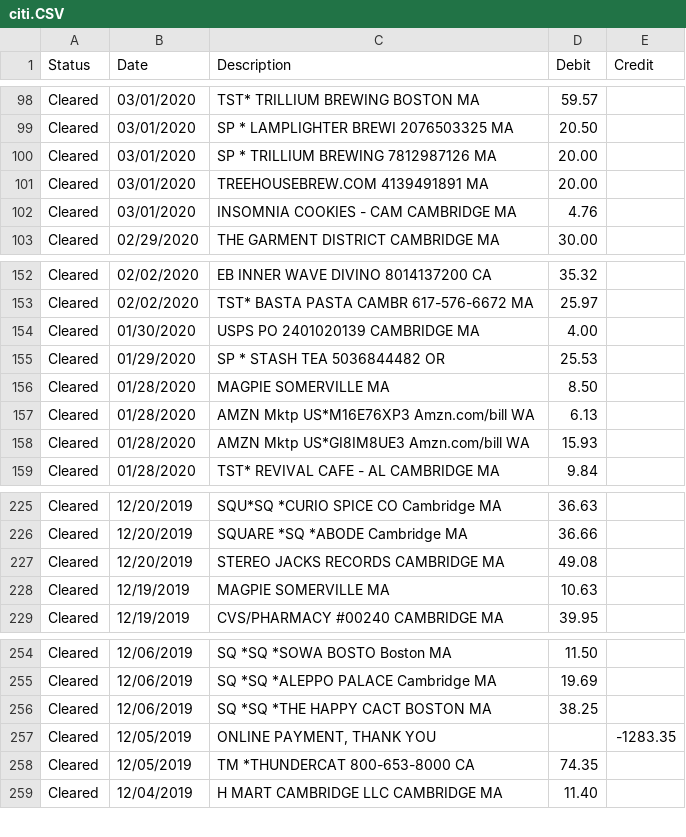
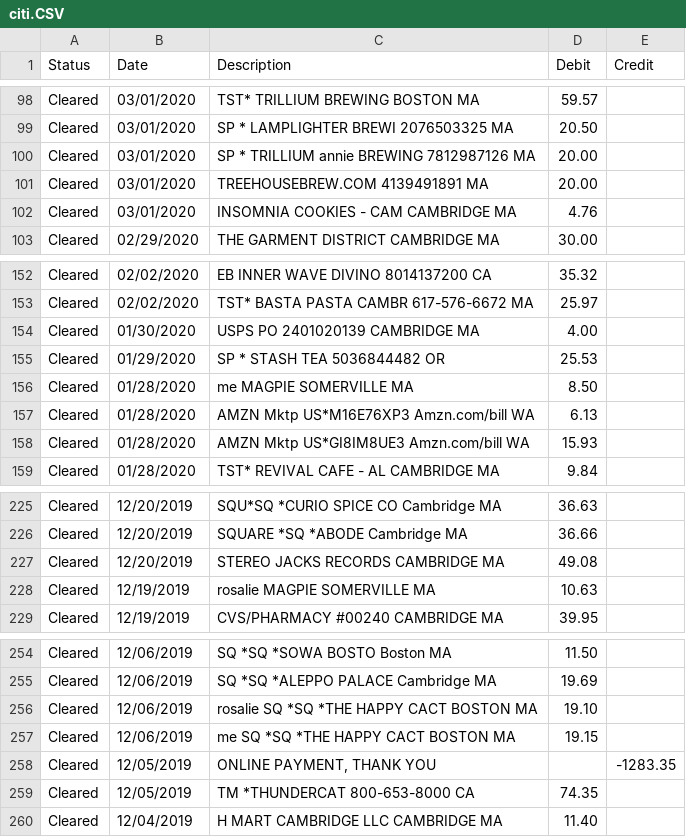
Before and after one commit to qaverill/q-core, a CSV file: q-backend/resources/money/data/citi.CSV, drawn as a sheet; only a part is shown, gaps mark what is left out.

```diff
--- a/q-backend/resources/money/data/citi.CSV
+++ b/q-backend/resources/money/data/citi.CSV
@@ -99,3 +99,3 @@ Cleared,03/01/2020,"TST* TRILLIUM BREWING BOSTON MA",59.57,
 Cleared,03/01/2020,"SP * LAMPLIGHTER BREWI 2076503325 MA",20.50,
-Cleared,03/01/2020,"SP * TRILLIUM BREWING 7812987126 MA",20.00,
+Cleared,03/01/2020,"SP * TRILLIUM annie BREWING 7812987126 MA",20.00,
 Cleared,03/01/2020,"TREEHOUSEBREW.COM 4139491891 MA",20.00,
@@ -155,3 +155,3 @@ Cleared,01/30/2020,"USPS PO 2401020139 CAMBRIDGE MA",4.00,
 Cleared,01/29/2020,"SP * STASH TEA 5036844482 OR",25.53,
-Cleared,01/28/2020,"MAGPIE SOMERVILLE MA",8.50,
+Cleared,01/28/2020,"me MAGPIE SOMERVILLE MA",8.50,
 Cleared,01/28/2020,"AMZN Mktp US*M16E76XP3 Amzn.com/bill WA",6.13,
@@ -227,3 +227,3 @@ Cleared,12/20/2019,"SQUARE *SQ *ABODE Cambridge MA",36.66,
 Cleared,12/20/2019,"STEREO JACKS RECORDS CAMBRIDGE MA",49.08,
-Cleared,12/19/2019,"MAGPIE SOMERVILLE MA",10.63,
+Cleared,12/19/2019,"rosalie MAGPIE SOMERVILLE MA",10.63,
 Cleared,12/19/2019,"CVS/PHARMACY #00240 CAMBRIDGE MA",39.95,
@@ -255,3 +255,4 @@ Cleared,12/06/2019,"SQ *SQ *SOWA BOSTO Boston MA",11.50,
 Cleared,12/06/2019,"SQ *SQ *ALEPPO PALACE Cambridge MA",19.69,
-Cleared,12/06/2019,"SQ *SQ *THE HAPPY CACT BOSTON MA",38.25,
+Cleared,12/06/2019,"rosalie SQ *SQ *THE HAPPY CACT BOSTON MA",19.10,
+Cleared,12/06/2019,"me SQ *SQ *THE HAPPY CACT BOSTON MA",19.15,
 Cleared,12/05/2019,"ONLINE PAYMENT, THANK YOU",,-1283.35
```
Also changed, not shown: q-backend/resources/money/data/venmo.csv, 2 other files.
